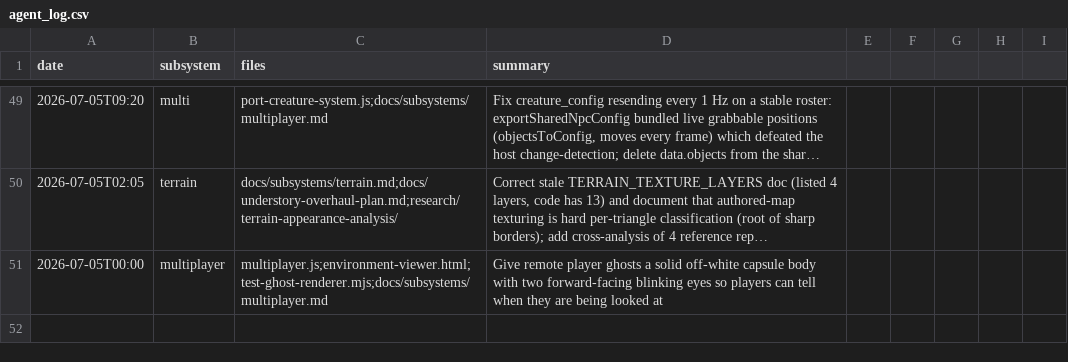
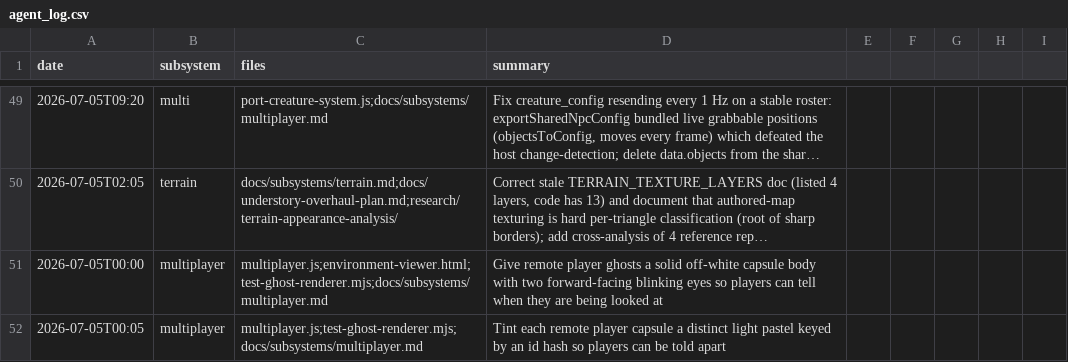
Before and after one commit to msankofa/workshop-webgpu, a CSV file: agent_log.csv, drawn as a sheet; only a part is shown, gaps mark what is left out; long unchanged cells end in ….

```diff
--- a/agent_log.csv
+++ b/agent_log.csv
@@ -52 +52,2 @@ date,subsystem,files,summary
 2026-07-05T00:00,multiplayer,"multiplayer.js;environment-viewer.html;test-ghost-renderer.mjs;docs/subsystems/multiplayer.md",Give remote player ghosts a solid off-white capsule body with two forward-facing blinking eyes so players can tell when they are being looked at
+2026-07-05T00:05,multiplayer,"multiplayer.js;test-ghost-renderer.mjs;docs/subsystems/multiplayer.md",Tint each remote player capsule a distinct light pastel keyed by an id hash so players can be told apart
```
Also changed, not shown: 3 other files.
